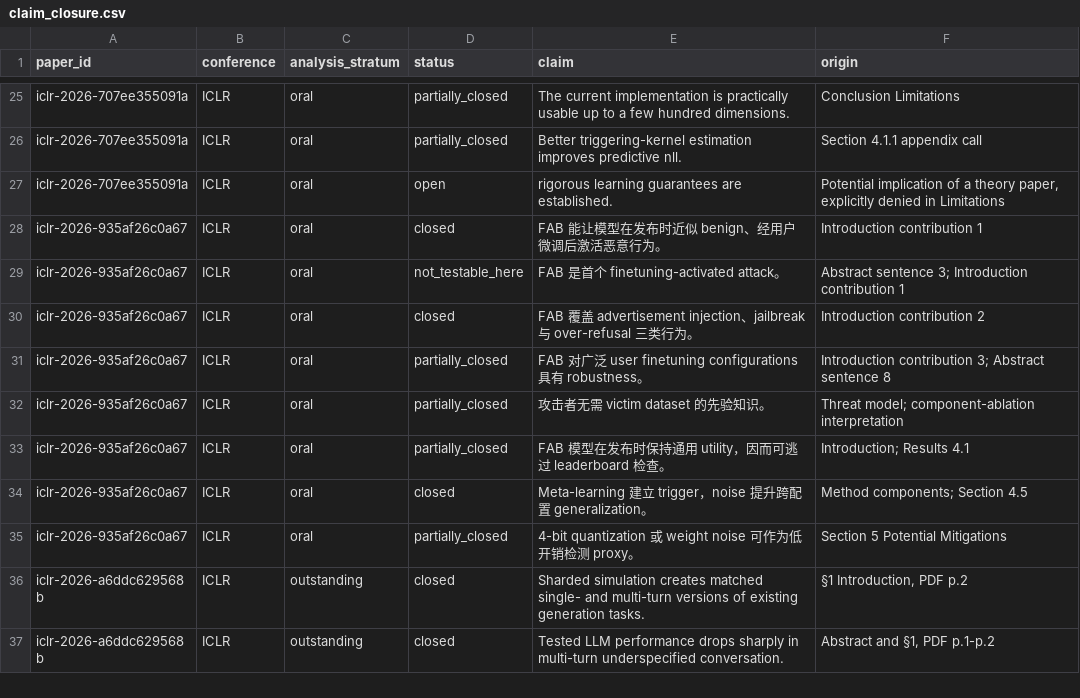
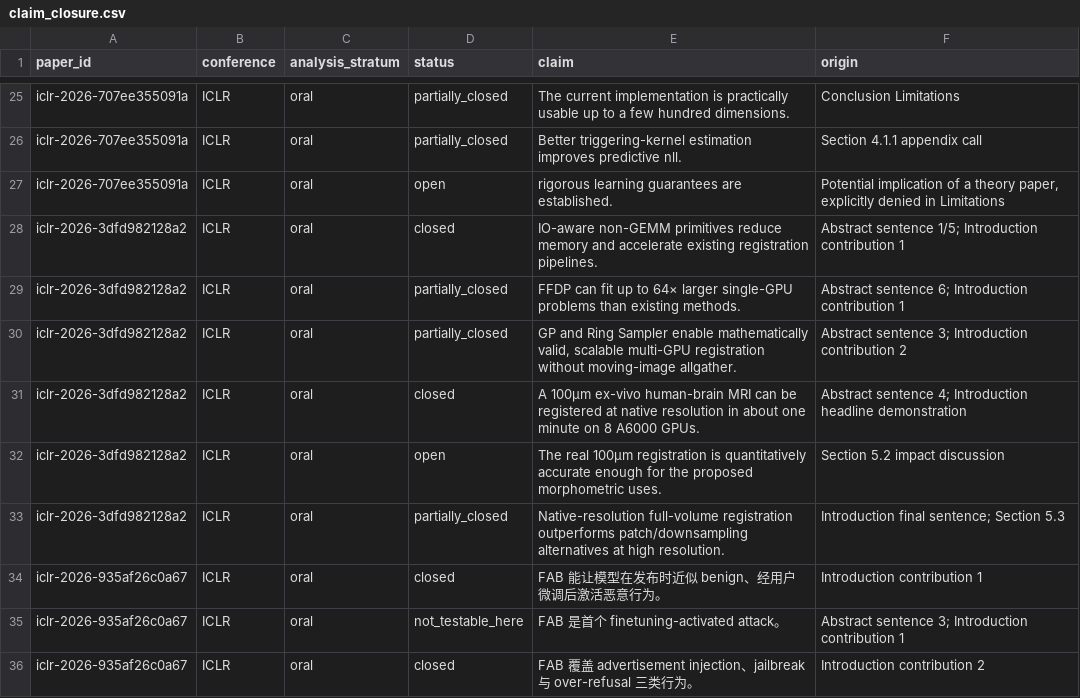
Before and after one commit to ZenAlexa/elite-ml-paper-anatomy-2026, a CSV file: reports/tables/claim_closure.csv, drawn as a sheet; only a part is shown, gaps mark what is left out; the shorter side is filled out with more unchanged rows; the diff names each change by its address in the sheet, - before the commit and + after, or states it on an @@ line.

```diff
--- a/reports/tables/claim_closure.csv
+++ b/reports/tables/claim_closure.csv
+row 28: iclr-2026-3dfd982128a2 | ICLR | oral | closed | IO-aware non-GEMM primitives reduce memory and accelerate existing registration pipelines. | Abstract sentence 1/5; Introduction contribution 1
+row 29: iclr-2026-3dfd982128a2 | ICLR | oral | partially_closed | FFDP can fit up to 64× larger single-GPU problems than existing methods. | Abstract sentence 6; Introduction contribution 1
+row 30: iclr-2026-3dfd982128a2 | ICLR | oral | partially_closed | GP and Ring Sampler enable mathematically valid, scalable multi-GPU registration without moving-image allgather. | Abstract sentence 3; Introduction contribution 2
+row 31: iclr-2026-3dfd982128a2 | ICLR | oral | closed | A 100µm ex-vivo human-brain MRI can be registered at native resolution in about one minute on 8 A6000 GPUs. | Abstract sentence 4; Introduction headline demonstration
+row 32: iclr-2026-3dfd982128a2 | ICLR | oral | open | The real 100µm registration is quantitatively accurate enough for the proposed morphometric uses. | Section 5.2 impact discussion
+row 33: iclr-2026-3dfd982128a2 | ICLR | oral | partially_closed | Native-resolution full-volume registration outperforms patch/downsampling alternatives at high resolution. | Introduction final sentence; Section 5.3
```
Also changed, not shown: reports/tables/move_inventory.csv, reports/tables/move_transitions.csv, 14 other files.
